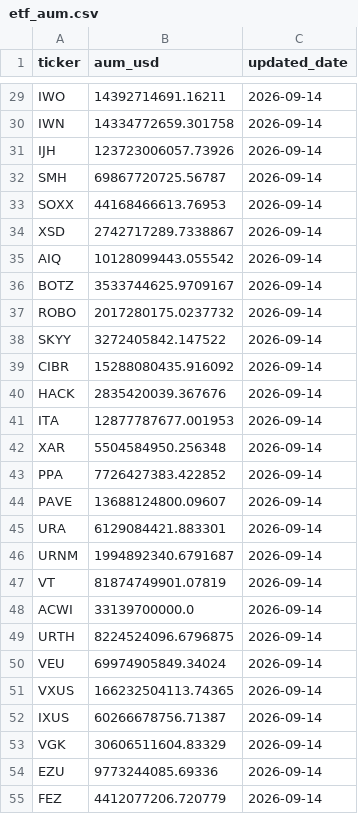
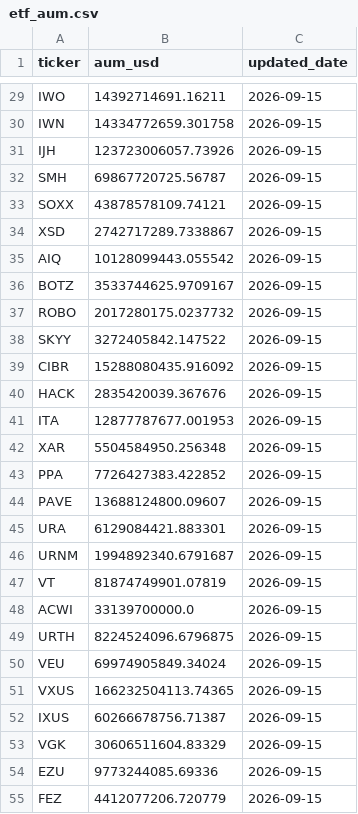
Before and after one commit to leyscry/etf-flows-data, a CSV file: data/etf_aum.csv, drawn as a sheet; only a part is shown, gaps mark what is left out; the diff covers the shown part only; the diff names each change by its address in the sheet, - before the commit and + after, or states it on an @@ line.

```diff
--- a/data/etf_aum.csv
+++ b/data/etf_aum.csv
-C29:C55 (updated_date): 2026-09-14
+C29:C55 (updated_date): 2026-09-15
-B33 (aum_usd): 44168466613.76953
+B33 (aum_usd): 43878578109.74121
```
Also changed, not shown: 7 added rows and 100 edited cells elsewhere in this file, data/etf_flows.csv, 1 other file.
